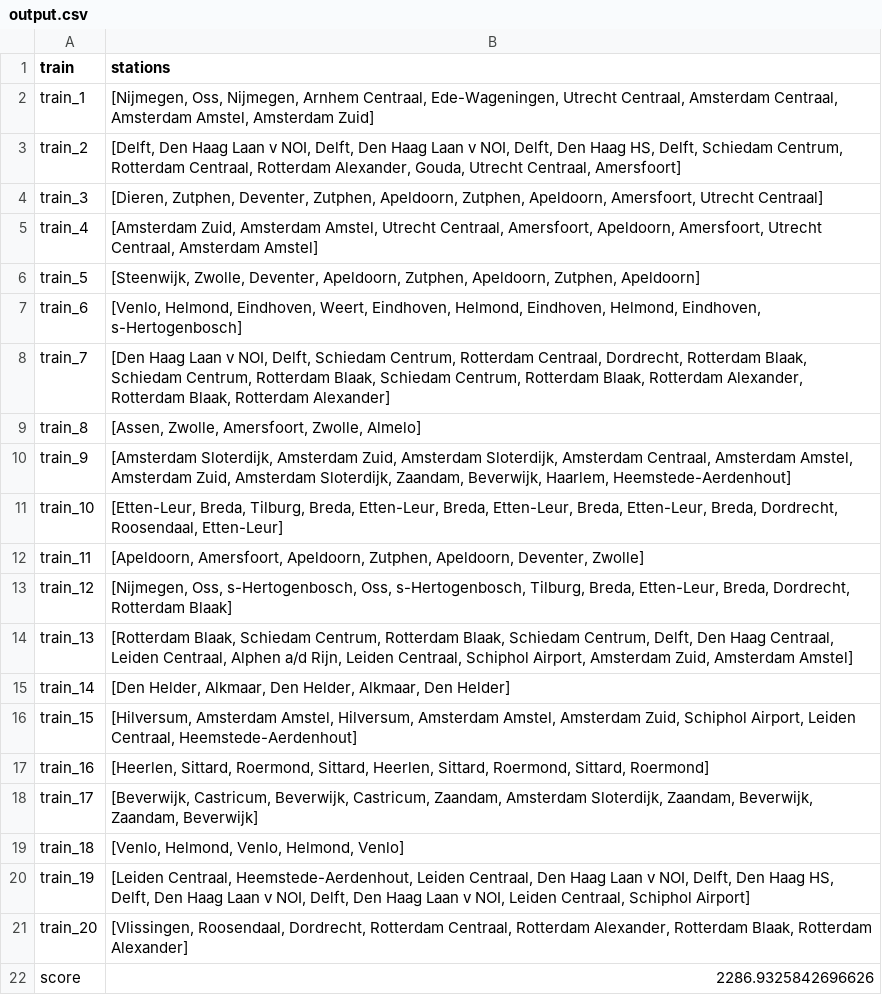
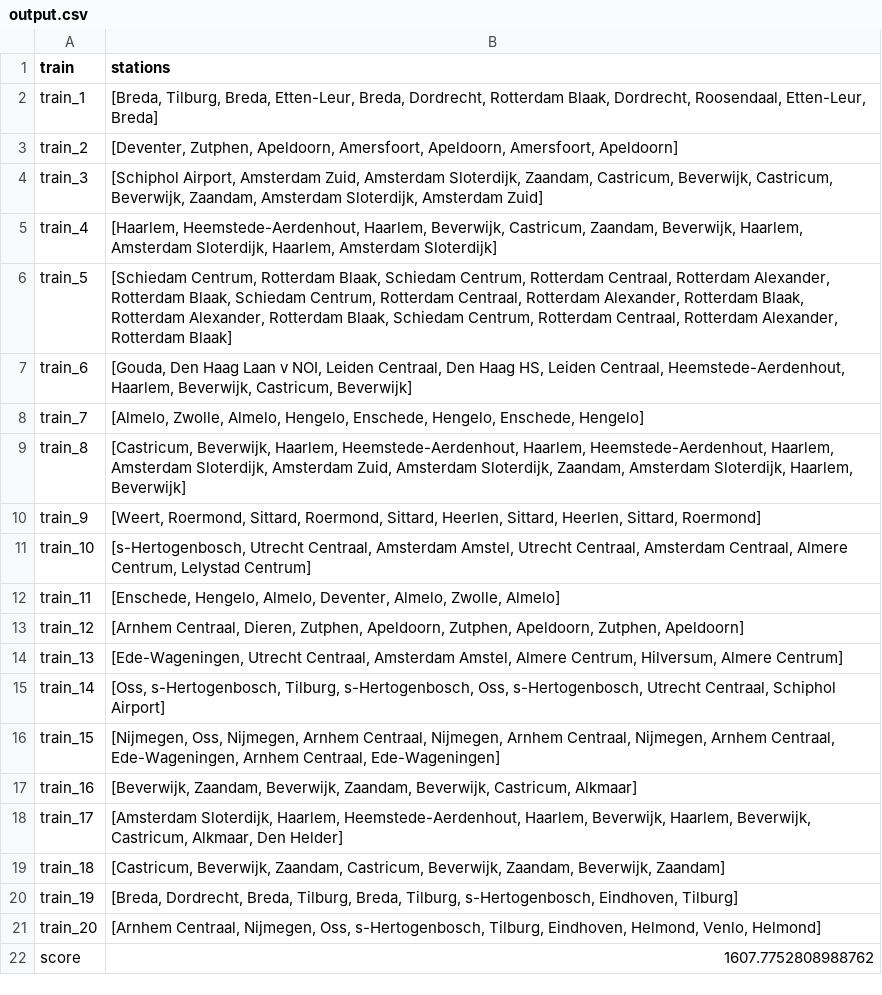
Before and after one commit to alissabijtjes/AH-project, a CSV file: resultaten/output.csv, drawn as a sheet.

```diff
--- a/resultaten/output.csv
+++ b/resultaten/output.csv
@@ -1,22 +1,22 @@
 train,stations
-train_1,"[Nijmegen, Oss, Nijmegen, Arnhem Centraal, Ede-Wageningen, Utrecht Centraal, Amsterdam Centraal, Amsterdam Amstel, Amsterdam Zuid]"
-train_2,"[Delft, Den Haag Laan v NOI, Delft, Den Haag Laan v NOI, Delft, Den Haag HS, Delft, Schiedam Centrum, Rotterdam Centraal, Rotterdam Alexander, Gouda, Utrecht Centraal, Amersfoort]"
-train_3,"[Dieren, Zutphen, Deventer, Zutphen, Apeldoorn, Zutphen, Apeldoorn, Amersfoort, Utrecht Centraal]"
-train_4,"[Amsterdam Zuid, Amsterdam Amstel, Utrecht Centraal, Amersfoort, Apeldoorn, Amersfoort, Utrecht Centraal, Amsterdam Amstel]"
-train_5,"[Steenwijk, Zwolle, Deventer, Apeldoorn, Zutphen, Apeldoorn, Zutphen, Apeldoorn]"
-train_6,"[Venlo, Helmond, Eindhoven, Weert, Eindhoven, Helmond, Eindhoven, Helmond, Eindhoven, s-Hertogenbosch]"
-train_7,"[Den Haag Laan v NOI, Delft, Schiedam Centrum, Rotterdam Centraal, Dordrecht, Rotterdam Blaak, Schiedam Centrum, Rotterdam Blaak, Schiedam Centrum, Rotterdam Blaak, Rotterdam Alexander, Rotterdam Blaak, Rotterdam Alexander]"
-train_8,"[Assen, Zwolle, Amersfoort, Zwolle, Almelo]"
-train_9,"[Amsterdam Sloterdijk, Amsterdam Zuid, Amsterdam Sloterdijk, Amsterdam Centraal, Amsterdam Amstel, Amsterdam Zuid, Amsterdam Sloterdijk, Zaandam, Beverwijk, Haarlem, Heemstede-Aerdenhout]"
-train_10,"[Etten-Leur, Breda, Tilburg, Breda, Etten-Leur, Breda, Etten-Leur, Breda, Etten-Leur, Breda, Dordrecht, Roosendaal, Etten-Leur]"
-train_11,"[Apeldoorn, Amersfoort, Apeldoorn, Zutphen, Apeldoorn, Deventer, Zwolle]"
-train_12,"[Nijmegen, Oss, s-Hertogenbosch, Oss, s-Hertogenbosch, Tilburg, Breda, Etten-Leur, Breda, Dordrecht, Rotterdam Blaak]"
-train_13,"[Rotterdam Blaak, Schiedam Centrum, Rotterdam Blaak, Schiedam Centrum, Delft, Den Haag Centraal, Leiden Centraal, Alphen a/d Rijn, Leiden Centraal, Schiphol Airport, Amsterdam Zuid, Amsterdam Amstel]"
-train_14,"[Den Helder, Alkmaar, Den Helder, Alkmaar, Den Helder]"
-train_15,"[Hilversum, Amsterdam Amstel, Hilversum, Amsterdam Amstel, Amsterdam Zuid, Schiphol Airport, Leiden Centraal, Heemstede-Aerdenhout]"
-train_16,"[Heerlen, Sittard, Roermond, Sittard, Heerlen, Sittard, Roermond, Sittard, Roermond]"
-train_17,"[Beverwijk, Castricum, Beverwijk, Castricum, Zaandam, Amsterdam Sloterdijk, Zaandam, Beverwijk, Zaandam, Beverwijk]"
-train_18,"[Venlo, Helmond, Venlo, Helmond, Venlo]"
-train_19,"[Leiden Centraal, Heemstede-Aerdenhout, Leiden Centraal, Den Haag Laan v NOI, Delft, Den Haag HS, Delft, Den Haag Laan v NOI, Delft, Den Haag Laan v NOI, Leiden Centraal, Schiphol Airport]"
-train_20,"[Vlissingen, Roosendaal, Dordrecht, Rotterdam Centraal, Rotterdam Alexander, Rotterdam Blaak, Rotterdam Alexander]"
-score,2286.9325842696626
+train_1,"[Breda, Tilburg, Breda, Etten-Leur, Breda, Dordrecht, Rotterdam Blaak, Dordrecht, Roosendaal, Etten-Leur, Breda]"
+train_2,"[Deventer, Zutphen, Apeldoorn, Amersfoort, Apeldoorn, Amersfoort, Apeldoorn]"
+train_3,"[Schiphol Airport, Amsterdam Zuid, Amsterdam Sloterdijk, Zaandam, Castricum, Beverwijk, Castricum, Beverwijk, Zaandam, Amsterdam Sloterdijk, Amsterdam Zuid]"
+train_4,"[Haarlem, Heemstede-Aerdenhout, Haarlem, Beverwijk, Castricum, Zaandam, Beverwijk, Haarlem, Amsterdam Sloterdijk, Haarlem, Amsterdam Sloterdijk]"
+train_5,"[Schiedam Centrum, Rotterdam Blaak, Schiedam Centrum, Rotterdam Centraal, Rotterdam Alexander, Rotterdam Blaak, Schiedam Centrum, Rotterdam Centraal, Rotterdam Alexander, Rotterdam Blaak, Rotterdam Alexander, Rotterdam Blaak, Schiedam Centrum, Rotterdam Centraal, Rotterdam Alexander, Rotterdam Blaak]"
+train_6,"[Gouda, Den Haag Laan v NOI, Leiden Centraal, Den Haag HS, Leiden Centraal, Heemstede-Aerdenhout, Haarlem, Beverwijk, Castricum, Beverwijk]"
+train_7,"[Almelo, Zwolle, Almelo, Hengelo, Enschede, Hengelo, Enschede, Hengelo]"
+train_8,"[Castricum, Beverwijk, Haarlem, Heemstede-Aerdenhout, Haarlem, Heemstede-Aerdenhout, Haarlem, Amsterdam Sloterdijk, Amsterdam Zuid, Amsterdam Sloterdijk, Zaandam, Amsterdam Sloterdijk, Haarlem, Beverwijk]"
+train_9,"[Weert, Roermond, Sittard, Roermond, Sittard, Heerlen, Sittard, Heerlen, Sittard, Roermond]"
+train_10,"[s-Hertogenbosch, Utrecht Centraal, Amsterdam Amstel, Utrecht Centraal, Amsterdam Centraal, Almere Centrum, Lelystad Centrum]"
+train_11,"[Enschede, Hengelo, Almelo, Deventer, Almelo, Zwolle, Almelo]"
+train_12,"[Arnhem Centraal, Dieren, Zutphen, Apeldoorn, Zutphen, Apeldoorn, Zutphen, Apeldoorn]"
+train_13,"[Ede-Wageningen, Utrecht Centraal, Amsterdam Amstel, Almere Centrum, Hilversum, Almere Centrum]"
+train_14,"[Oss, s-Hertogenbosch, Tilburg, s-Hertogenbosch, Oss, s-Hertogenbosch, Utrecht Centraal, Schiphol Airport]"
+train_15,"[Nijmegen, Oss, Nijmegen, Arnhem Centraal, Nijmegen, Arnhem Centraal, Nijmegen, Arnhem Centraal, Ede-Wageningen, Arnhem Centraal, Ede-Wageningen]"
+train_16,"[Beverwijk, Zaandam, Beverwijk, Zaandam, Beverwijk, Castricum, Alkmaar]"
+train_17,"[Amsterdam Sloterdijk, Haarlem, Heemstede-Aerdenhout, Haarlem, Beverwijk, Haarlem, Beverwijk, Castricum, Alkmaar, Den Helder]"
+train_18,"[Castricum, Beverwijk, Zaandam, Castricum, Beverwijk, Zaandam, Beverwijk, Zaandam]"
+train_19,"[Breda, Dordrecht, Breda, Tilburg, Breda, Tilburg, s-Hertogenbosch, Eindhoven, Tilburg]"
+train_20,"[Arnhem Centraal, Nijmegen, Oss, s-Hertogenbosch, Tilburg, Eindhoven, Helmond, Venlo, Helmond]"
+score,1607.7752808988762
```
Also changed, not shown: 6 other files.
